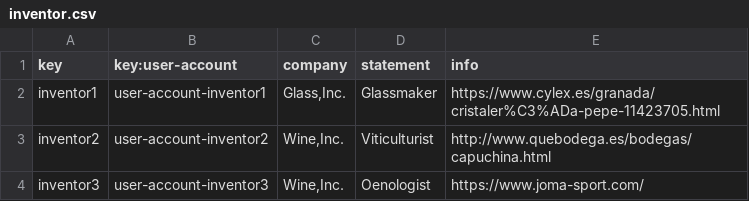
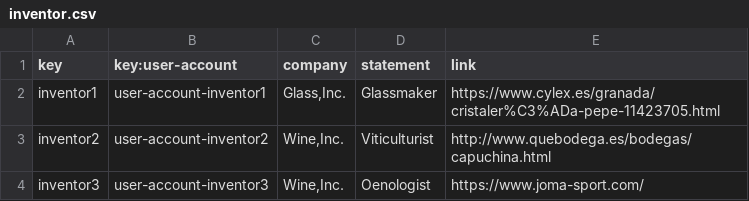
Before and after one commit to anac29/Acme-Toolkits, a CSV file: src/main/webapp/WEB-INF/resources/sample-data/inventor.csv, drawn as a sheet.

```diff
--- a/src/main/webapp/WEB-INF/resources/sample-data/inventor.csv
+++ b/src/main/webapp/WEB-INF/resources/sample-data/inventor.csv
@@ -1,2 +1,2 @@
-key,key:user-account,company,statement,info
+key,key:user-account,company,statement,link
 inventor1,user-account-inventor1,"Glass,Inc.",Glassmaker,https://www.cylex.es/granada/cristaler%C3%ADa-pepe-11423705.html
```
Also changed, not shown: src/main/webapp/WEB-INF/resources/sample-data/patron.csv, src/main/webapp/WEB-INF/resources/sample-data/patronage.csv, 10 other files.
